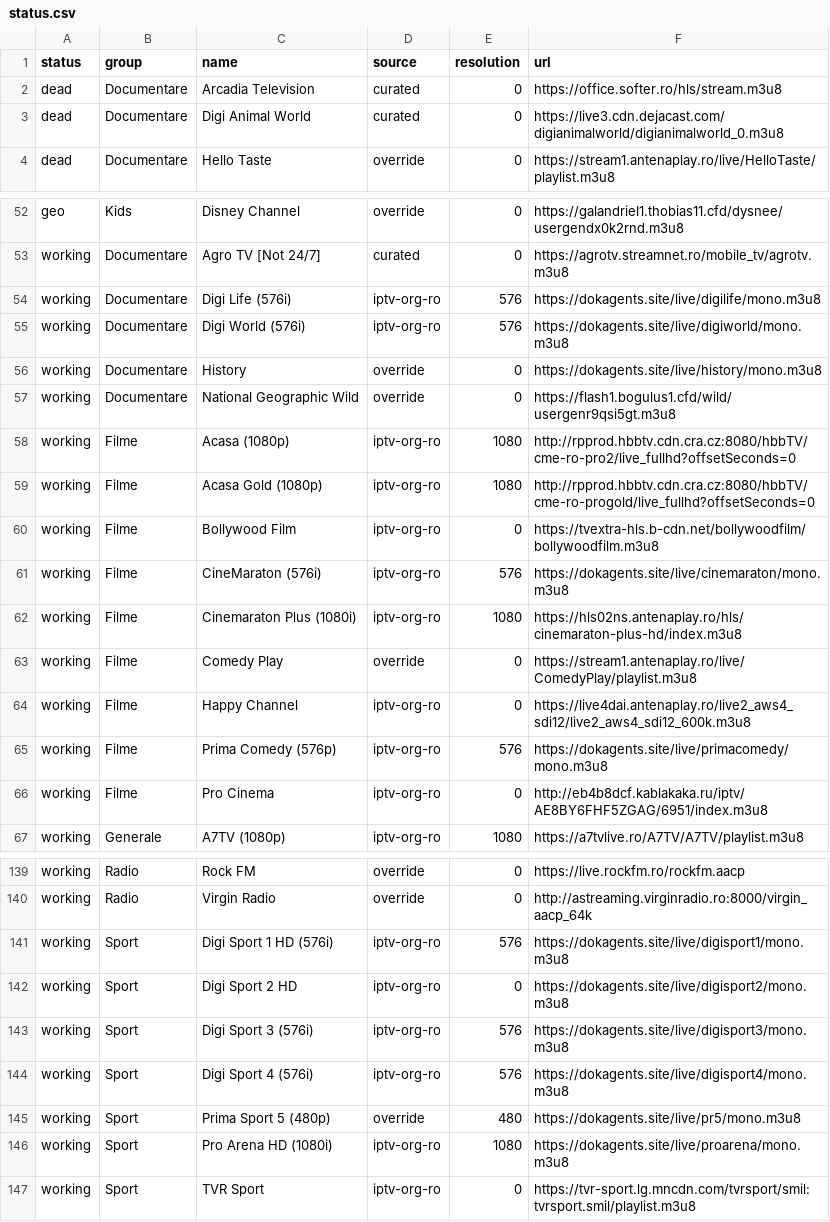
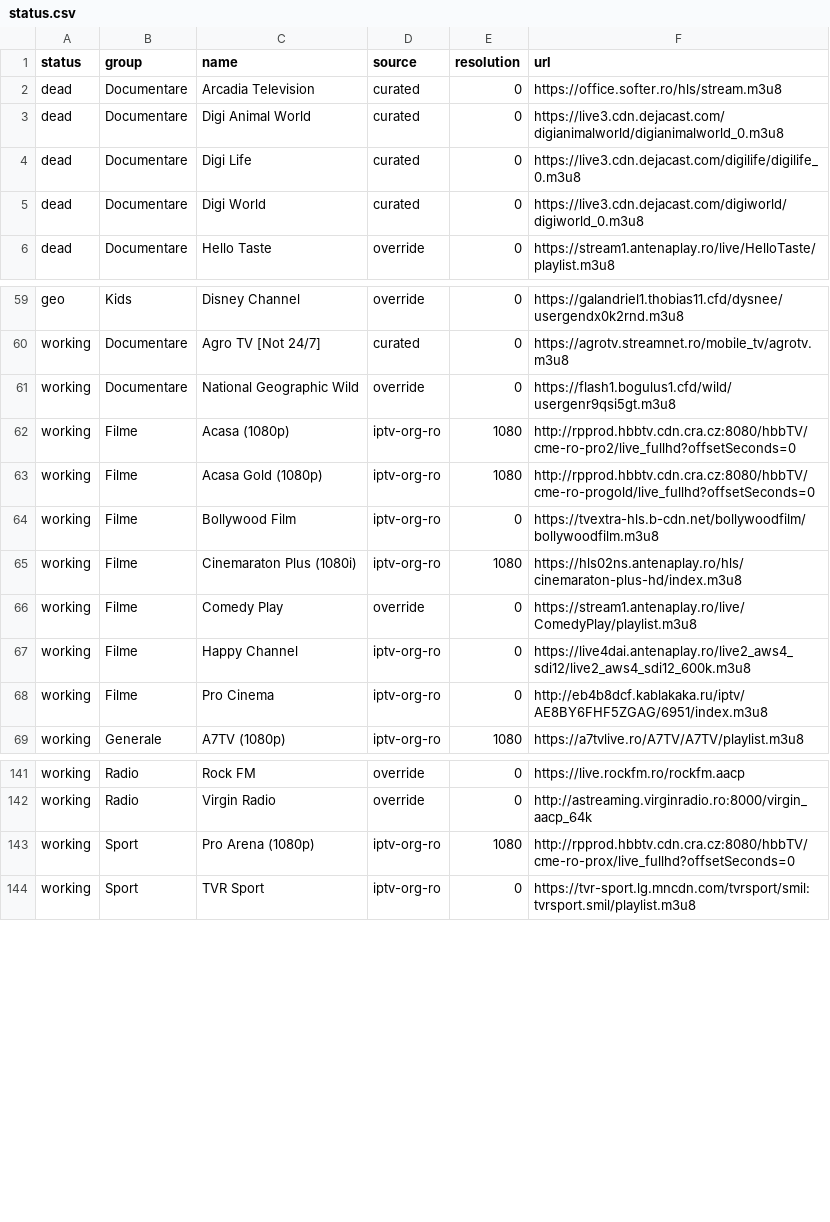
Before and after one commit to carloclim/romania-iptv-list, a CSV file: dist/status.csv, drawn as a sheet; only a part is shown, gaps mark what is left out; the diff covers the shown part only.

```diff
--- a/dist/status.csv
+++ b/dist/status.csv
@@ -3,2 +3,4 @@ dead,Documentare,Arcadia Television,curated,0,https://office.softer.ro/hls/strea
 dead,Documentare,Digi Animal World,curated,0,https://live3.cdn.dejacast.com/digianimalworld/digianimalworld_0.m3u8
+dead,Documentare,Digi Life,curated,0,https://live3.cdn.dejacast.com/digilife/digilife_0.m3u8
+dead,Documentare,Digi World,curated,0,https://live3.cdn.dejacast.com/digiworld/digiworld_0.m3u8
 dead,Documentare,Hello Taste,override,0,https://stream1.antenaplay.ro/live/HelloTaste/playlist.m3u8
@@ -53,5 +60,2 @@ geo,Kids,Disney Channel,override,0,https://galandriel1.thobias11.cfd/dysnee/user
 working,Documentare,Agro TV [Not 24/7],curated,0,https://agrotv.streamnet.ro/mobile_tv/agrotv.m3u8
-working,Documentare,Digi Life (576i),iptv-org-ro,576,https://dokagents.site/live/digilife/mono.m3u8
-working,Documentare,Digi World (576i),iptv-org-ro,576,https://dokagents.site/live/digiworld/mono.m3u8
-working,Documentare,History,override,0,https://dokagents.site/live/history/mono.m3u8
 working,Documentare,National Geographic Wild,override,0,https://flash1.bogulus1.cfd/wild/usergenr9qsi5gt.m3u8
@@ -60,3 +64,2 @@ working,Filme,Acasa Gold (1080p),iptv-org-ro,1080,http://rpprod.hbbtv.cdn.cra.cz
 working,Filme,Bollywood Film,iptv-org-ro,0,https://tvextra-hls.b-cdn.net/bollywoodfilm/bollywoodfilm.m3u8
-working,Filme,CineMaraton (576i),iptv-org-ro,576,https://dokagents.site/live/cinemaraton/mono.m3u8
 working,Filme,Cinemaraton Plus (1080i),iptv-org-ro,1080,https://hls02ns.antenaplay.ro/hls/cinemaraton-plus-hd/index.m3u8
@@ -64,3 +67,2 @@ working,Filme,Comedy Play,override,0,https://stream1.antenaplay.ro/live/ComedyPl
 working,Filme,Happy Channel,iptv-org-ro,0,https://live4dai.antenaplay.ro/live2_aws4_sdi12/live2_aws4_sdi12_600k.m3u8
-working,Filme,Prima Comedy (576p),iptv-org-ro,576,https://dokagents.site/live/primacomedy/mono.m3u8
 working,Filme,Pro Cinema,iptv-org-ro,0,http://eb4b8dcf.kablakaka.ru/iptv/AE8BY6FHF5ZGAG/6951/index.m3u8
@@ -140,8 +142,3 @@ working,Radio,Rock FM,override,0,https://live.rockfm.ro/rockfm.aacp
 working,Radio,Virgin Radio,override,0,http://astreaming.virginradio.ro:8000/virgin_aacp_64k
-working,Sport,Digi Sport 1 HD (576i),iptv-org-ro,576,https://dokagents.site/live/digisport1/mono.m3u8
-working,Sport,Digi Sport 2 HD,iptv-org-ro,0,https://dokagents.site/live/digisport2/mono.m3u8
-working,Sport,Digi Sport 3 (576i),iptv-org-ro,576,https://dokagents.site/live/digisport3/mono.m3u8
-working,Sport,Digi Sport 4 (576i),iptv-org-ro,576,https://dokagents.site/live/digisport4/mono.m3u8
-working,Sport,Prima Sport 5 (480p),override,480,https://dokagents.site/live/pr5/mono.m3u8
-working,Sport,Pro Arena HD (1080i),iptv-org-ro,1080,https://dokagents.site/live/proarena/mono.m3u8
+working,Sport,Pro Arena (1080p),iptv-org-ro,1080,http://rpprod.hbbtv.cdn.cra.cz:8080/hbbTV/cme-ro-prox/live_fullhd?offsetSeconds=0
 working,Sport,TVR Sport,iptv-org-ro,0,https://tvr-sport.lg.mncdn.com/tvrsport/smil:tvrsport.smil/playlist.m3u8
```
Also changed, not shown: 5 added rows and 1 removed row elsewhere in this file, 12 other files.
